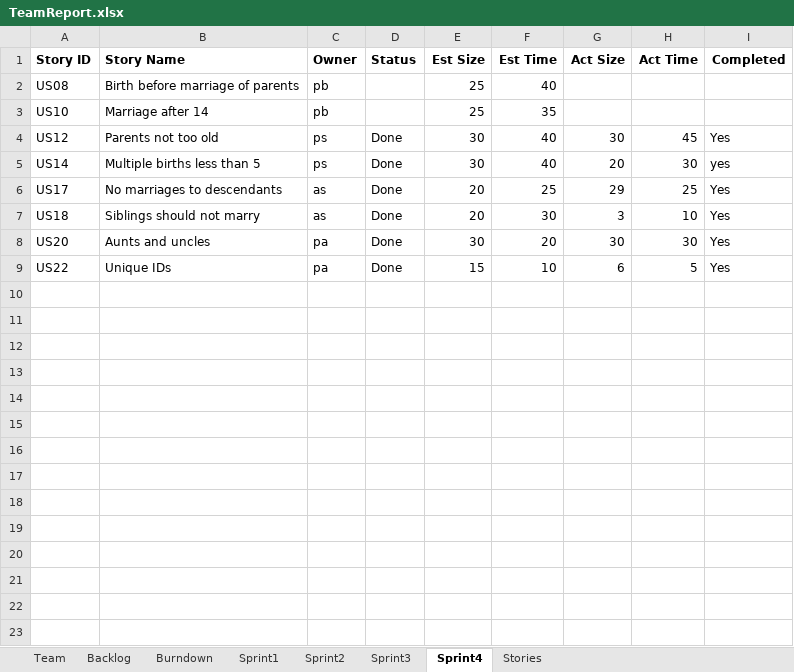
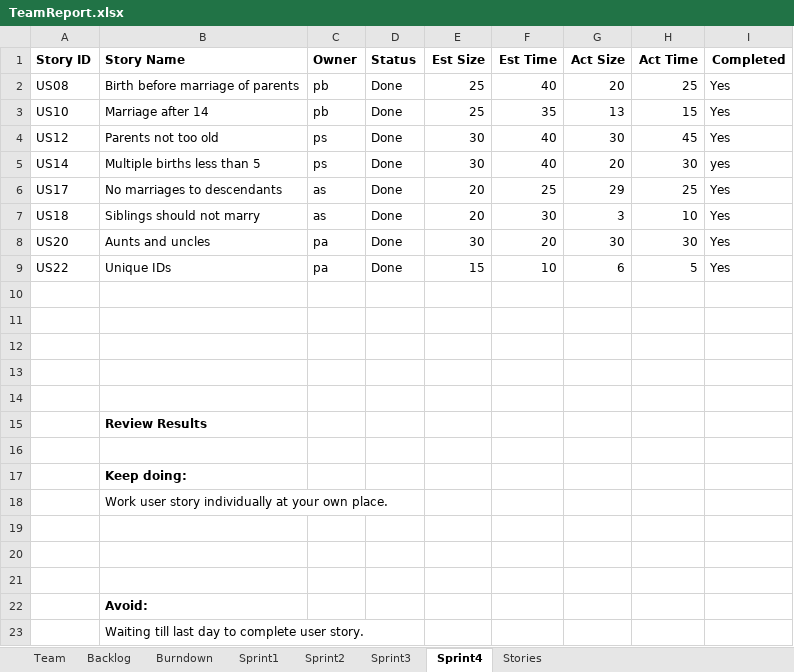
Before and after one commit to Tyranicangel/ssw555, an Excel workbook: TeamReport.xlsx, sheet Sprint4, drawn as a sheet; values as stored, in another font and other column widths than the file's, no borders; the diff names each change by its address in the sheet, - before the commit and + after, or states it on an @@ line.

Commit message:
Updated team report and user stories

```diff
--- a/TeamReport.xlsx (sheet Sprint4)
+++ b/TeamReport.xlsx (sheet Sprint4)
-D2:D3 (Status): (empty)
+D2:D3 (Status): Done
-G2 (Act Size): (empty)
+G2 (Act Size): 20
-H2 (Act Time): (empty)
+H2 (Act Time): 25
-I2:I3 (Completed): (empty)
+I2:I3 (Completed): Yes
-G3 (Act Size): (empty)
+G3 (Act Size): 13
-H3 (Act Time): (empty)
+H3 (Act Time): 15
+row 10: (empty)
+row 11: (empty)
+row 12: (empty)
+row 13: (empty)
+row 14: (empty)
+row 15:  | Review Results
+row 16: (empty)
+row 17:  | Keep doing:
+row 18:  | Work user story individually at your own place.
+row 19: (empty)
+row 20: (empty)
+row 21: (empty)
+row 22:  | Avoid:
+row 23:  | Waiting till last day to complete user story.
```
Also changed, not shown: sheet Burndown, sheet Backlog, charts or pictures, 26 other files.
